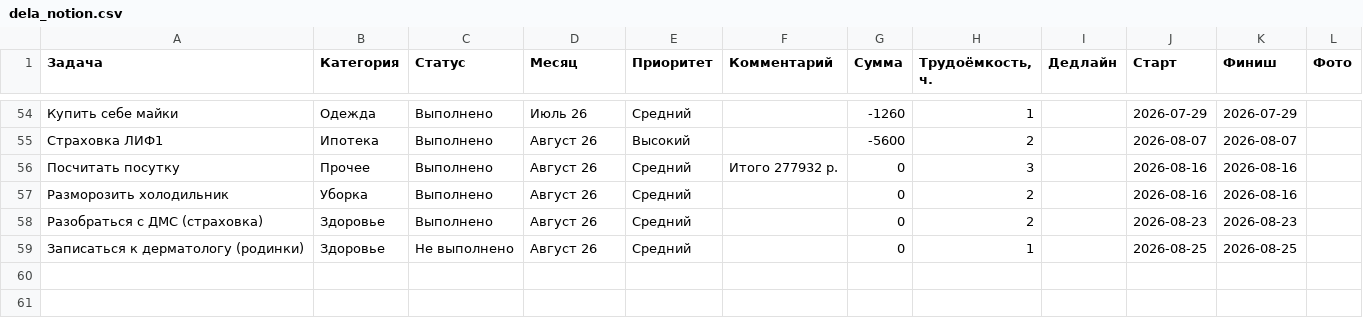
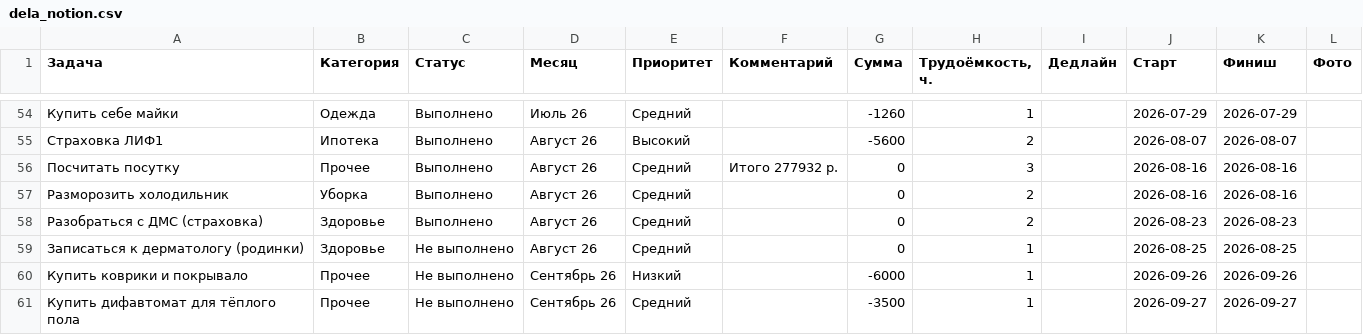
Before and after one commit to kvitkoas-sudo/dela-images, a CSV file: data/dela_notion.csv, drawn as a sheet; only a part is shown, gaps mark what is left out; the diff names each change by its address in the sheet, - before the commit and + after, or states it on an @@ line.

Commit message:
Добавлены задачи: коврики и покрывало, дифавтомат (сентябрь 2026)

```diff
--- a/data/dela_notion.csv
+++ b/data/dela_notion.csv
+row 60: Купить коврики и покрывало | Прочее | Не выполнено | Сентябрь 26 | Низкий |  | -6000 | 1 |  | 2026-09-26 | 2026-09-26
+row 61: Купить дифавтомат для тёплого пола | Прочее | Не выполнено | Сентябрь 26 | Средний |  | -3500 | 1 |  | 2026-09-27 | 2026-09-27
```
